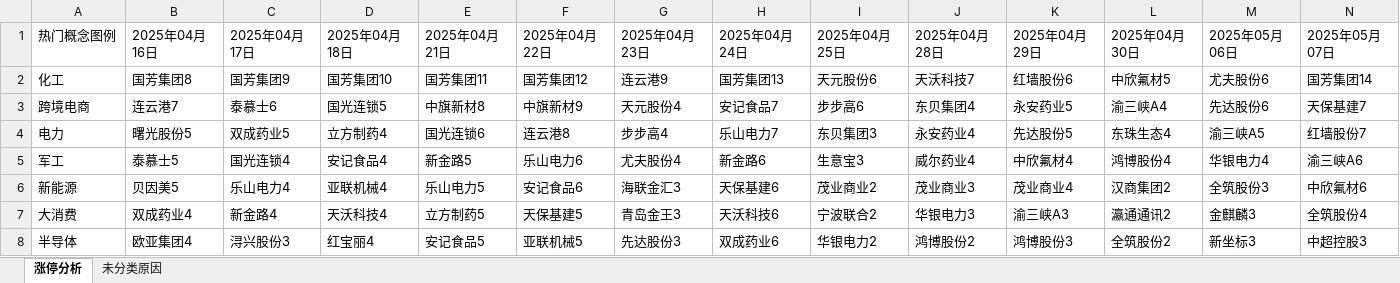
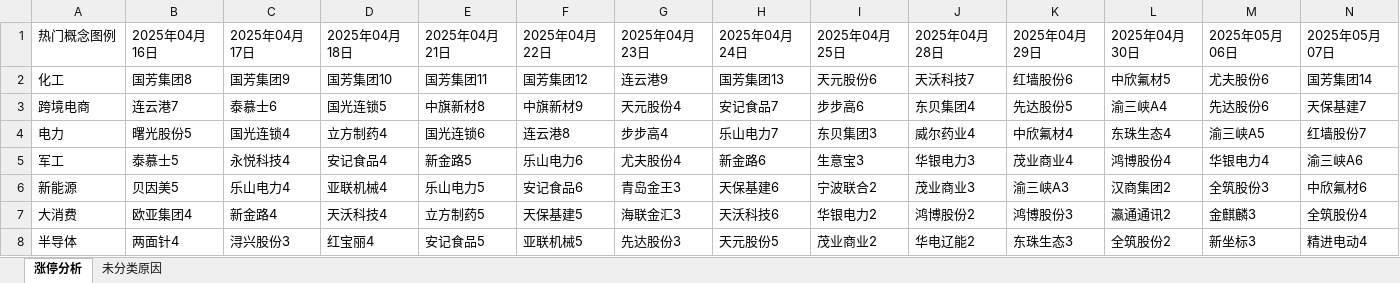
Before and after one commit to KealLiang/HardTrading, an Excel workbook: excel/fupan_analysis.xlsx, sheet 涨停分析, drawn as a sheet; only a part is shown; values as stored, in another font and other column widths than the file's, no cell formats; removed rows and columns are numbered as before the commit, all else as after; rows hold the shown columns only; the diff covers the shown part only; the diff names each change by its address in the sheet, - before the commit and + after, or states it on an @@ line.

```diff
--- a/excel/fupan_analysis.xlsx (sheet 涨停分析)
+++ b/excel/fupan_analysis.xlsx (sheet 涨停分析)
-K3 (2025年04月29日): 永安药业5
+K3 (2025年04月29日): 先达股份5
-row 4: 电力 | 曙光股份5 | 双成药业5 | 立方制药4 | 国光连锁6 | 连云港8 | 步步高4 | 乐山电力7 | 东贝集团3 | 永安药业4 | 先达股份5 | 东珠生态4 | 渝三峡A5 | 红墙股份7
-A4 (热门概念图例): 军工
+A4 (热门概念图例): 电力
-B4 (2025年04月16日): 泰慕士5
+B4 (2025年04月16日): 曙光股份5
-D4 (2025年04月18日): 安记食品4
+D4 (2025年04月18日): 立方制药4
-E4 (2025年04月21日): 新金路5
+E4 (2025年04月21日): 国光连锁6
-F4 (2025年04月22日): 乐山电力6
+F4 (2025年04月22日): 连云港8
-G4 (2025年04月23日): 尤夫股份4
+G4 (2025年04月23日): 步步高4
-H4 (2025年04月24日): 新金路6
+H4 (2025年04月24日): 乐山电力7
-I4 (2025年04月25日): 生意宝3
+I4 (2025年04月25日): 东贝集团3
-L4 (2025年04月30日): 鸿博股份4
+L4 (2025年04月30日): 东珠生态4
-M4 (2025年05月06日): 华银电力4
+M4 (2025年05月06日): 渝三峡A5
-N4 (2025年05月07日): 渝三峡A6
+N4 (2025年05月07日): 红墙股份7
+row 5: 军工 | 泰慕士5 | 永悦科技4 | 安记食品4 | 新金路5 | 乐山电力6 | 尤夫股份4 | 新金路6 | 生意宝3 | 华银电力3 | 茂业商业4 | 鸿博股份4 | 华银电力4 | 渝三峡A6
-G6 (2025年04月23日): 海联金汇3
+G6 (2025年04月23日): 青岛金王3
-I6 (2025年04月25日): 茂业商业2
+I6 (2025年04月25日): 宁波联合2
-K6 (2025年04月29日): 茂业商业4
+K6 (2025年04月29日): 渝三峡A3
-B7 (2025年04月16日): 双成药业4
+B7 (2025年04月16日): 欧亚集团4
-G7 (2025年04月23日): 青岛金王3
+G7 (2025年04月23日): 海联金汇3
-I7 (2025年04月25日): 宁波联合2
+I7 (2025年04月25日): 华银电力2
-J7 (2025年04月28日): 华银电力3
+J7 (2025年04月28日): 鸿博股份2
-K7 (2025年04月29日): 渝三峡A3
+K7 (2025年04月29日): 鸿博股份3
-B8 (2025年04月16日): 欧亚集团4
+B8 (2025年04月16日): 两面针4
-H8 (2025年04月24日): 双成药业6
+H8 (2025年04月24日): 天元股份5
-I8 (2025年04月25日): 华银电力2
+I8 (2025年04月25日): 茂业商业2
-J8 (2025年04月28日): 鸿博股份2
+J8 (2025年04月28日): 华电辽能2
-K8 (2025年04月29日): 鸿博股份3
+K8 (2025年04月29日): 东珠生态3
-N8 (2025年05月07日): 中超控股3
+N8 (2025年05月07日): 精进电动4
```
Also changed, not shown: 15 added rows, 13 removed rows and 564 edited cells elsewhere in this sheet, sheet 未分类原因, cell formats, 4 other files.
